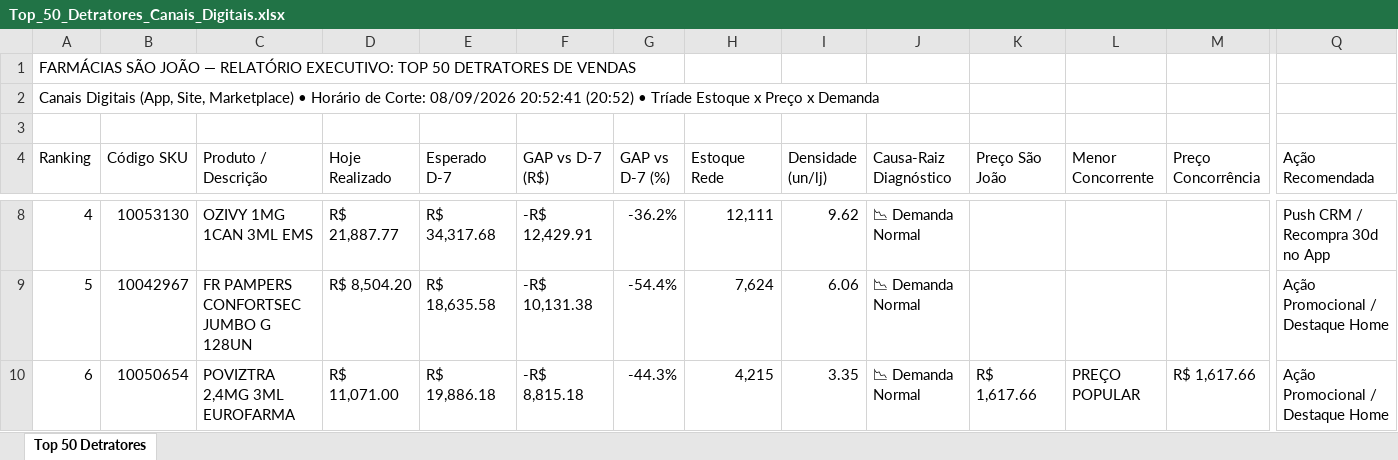
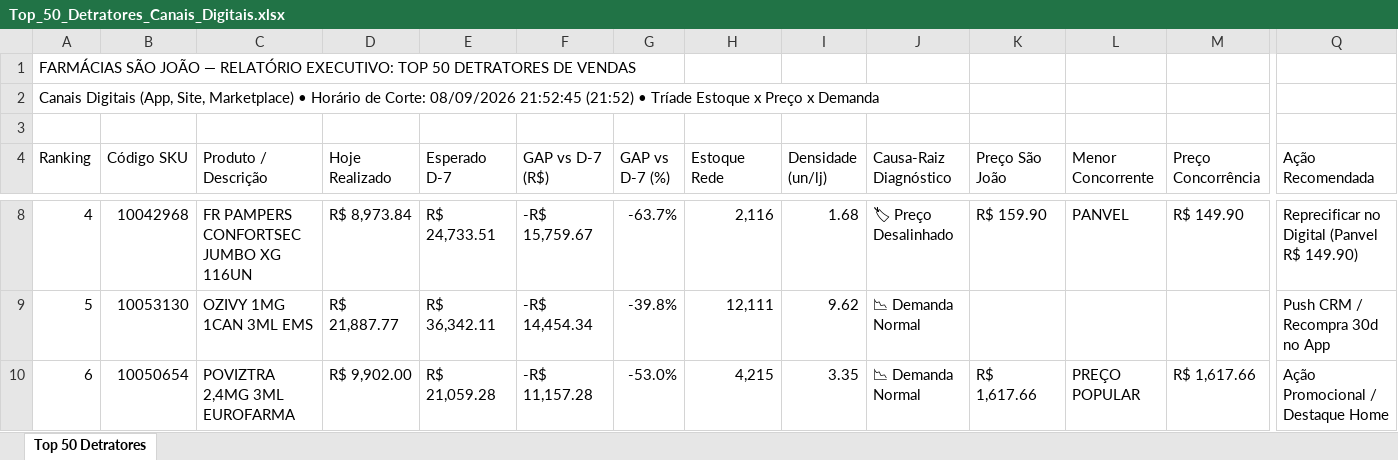
Before and after one commit to lukasg64-png/monitor-canais-digitais, an Excel workbook: data/Top_50_Detratores_Canais_Digitais.xlsx, sheet Top 50 Detratores, drawn as a sheet; only a part is shown, gaps mark what is left out; values as stored, in another font and other column widths than the file's, no cell formats; the diff covers the shown part only; the diff names each change by its address in the sheet, - before the commit and + after, or states it on an @@ line.

```diff
--- a/data/Top_50_Detratores_Canais_Digitais.xlsx (sheet Top 50 Detratores)
+++ b/data/Top_50_Detratores_Canais_Digitais.xlsx (sheet Top 50 Detratores)
-A2 (Ranking): …Corte: 08/09/2026 20:52:41 (20:52) • Tríade…
+A2 (Ranking): …Corte: 08/09/2026 21:52:45 (21:52) • Tríade…
-B8 (Código SKU): 10053130
+B8 (Código SKU): 10042968
-C8 (Produto / Descrição): OZIVY 1MG 1CAN 3ML EMS
+C8 (Produto / Descrição): FR PAMPERS CONFORTSEC JUMBO XG 116UN
-D8 (Hoje Realizado): R$ 21,887.77
+D8 (Hoje Realizado): R$ 8,973.84
-E8 (Esperado D-7): R$ 34,317.68
+E8 (Esperado D-7): R$ 24,733.51
-F8 (GAP vs D-7 (R$)): -R$ 12,429.91
+F8 (GAP vs D-7 (R$)): -R$ 15,759.67
-G8 (GAP vs D-7 (%)): -36.2%
+G8 (GAP vs D-7 (%)): -63.7%
-H8 (Estoque Rede): 12,111
+H8 (Estoque Rede): 2,116
-I8 (Densidade (un/lj)): 9.62
+I8 (Densidade (un/lj)): 1.68
-J8 (Causa-Raiz Diagnóstico): 📉 Demanda Normal
+J8 (Causa-Raiz Diagnóstico): 🏷 Preço Desalinhado
-K8 (Preço São João): (empty)
+K8 (Preço São João): R$ 159.90
-L8 (Menor Concorrente): (empty)
+L8 (Menor Concorrente): PANVEL
-M8 (Preço Concorrência): (empty)
+M8 (Preço Concorrência): R$ 149.90
-Q8 (Ação Recomendada): Push CRM / Recompra 30d no App
+Q8 (Ação Recomendada): Reprecificar no Digital (Panvel R$ 149.90)
-B9 (Código SKU): 10042967
+B9 (Código SKU): 10053130
-C9 (Produto / Descrição): FR PAMPERS CONFORTSEC JUMBO G 128UN
+C9 (Produto / Descrição): OZIVY 1MG 1CAN 3ML EMS
-D9 (Hoje Realizado): R$ 8,504.20
+D9 (Hoje Realizado): R$ 21,887.77
-E9 (Esperado D-7): R$ 18,635.58
+E9 (Esperado D-7): R$ 36,342.11
-F9 (GAP vs D-7 (R$)): -R$ 10,131.38
+F9 (GAP vs D-7 (R$)): -R$ 14,454.34
-G9 (GAP vs D-7 (%)): -54.4%
+G9 (GAP vs D-7 (%)): -39.8%
-H9 (Estoque Rede): 7,624
+H9 (Estoque Rede): 12,111
-I9 (Densidade (un/lj)): 6.06
+I9 (Densidade (un/lj)): 9.62
-Q9 (Ação Recomendada): Ação Promocional / Destaque Home
+Q9 (Ação Recomendada): Push CRM / Recompra 30d no App
-D10 (Hoje Realizado): R$ 11,071.00
+D10 (Hoje Realizado): R$ 9,902.00
-E10 (Esperado D-7): R$ 19,886.18
+E10 (Esperado D-7): R$ 21,059.28
-F10 (GAP vs D-7 (R$)): -R$ 8,815.18
+F10 (GAP vs D-7 (R$)): -R$ 11,157.28
-G10 (GAP vs D-7 (%)): -44.3%
+G10 (GAP vs D-7 (%)): -53.0%
```
Also changed, not shown: 1 added row, 1 removed row and 505 edited cells elsewhere in this sheet, cell formats, 5 other files.
